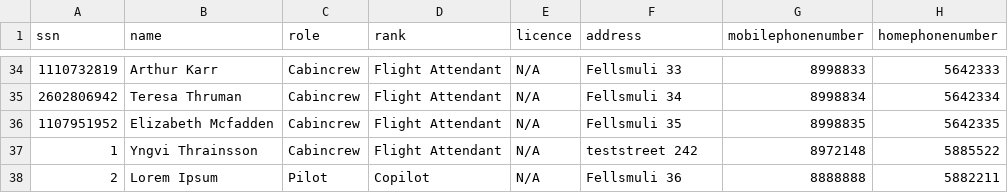
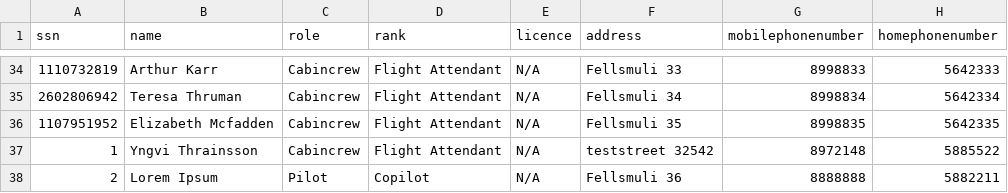
Before and after one commit to DonNinja/VLN-1, a CSV file: STUDENTDATA/Crew.csv, drawn as a sheet; only a part is shown, gaps mark what is left out.

```diff
--- a/STUDENTDATA/Crew.csv
+++ b/STUDENTDATA/Crew.csv
@@ -36,3 +36,3 @@ ssn,name,role,rank,licence,address,mobilephonenumber,homephonenumber
 1107951952,Elizabeth Mcfadden,Cabincrew,Flight Attendant,N/A,Fellsmuli 35,8998835,5642335
-1,Yngvi Thrainsson,Cabincrew,Flight Attendant,N/A,teststreet 242,8972148,5885522
+1,Yngvi Thrainsson,Cabincrew,Flight Attendant,N/A,teststreet 32542,8972148,5885522
 2,Lorem Ipsum,Pilot,Copilot,N/A,Fellsmuli 36,8888888,5882211
```
Also changed, not shown: 1 other file.
